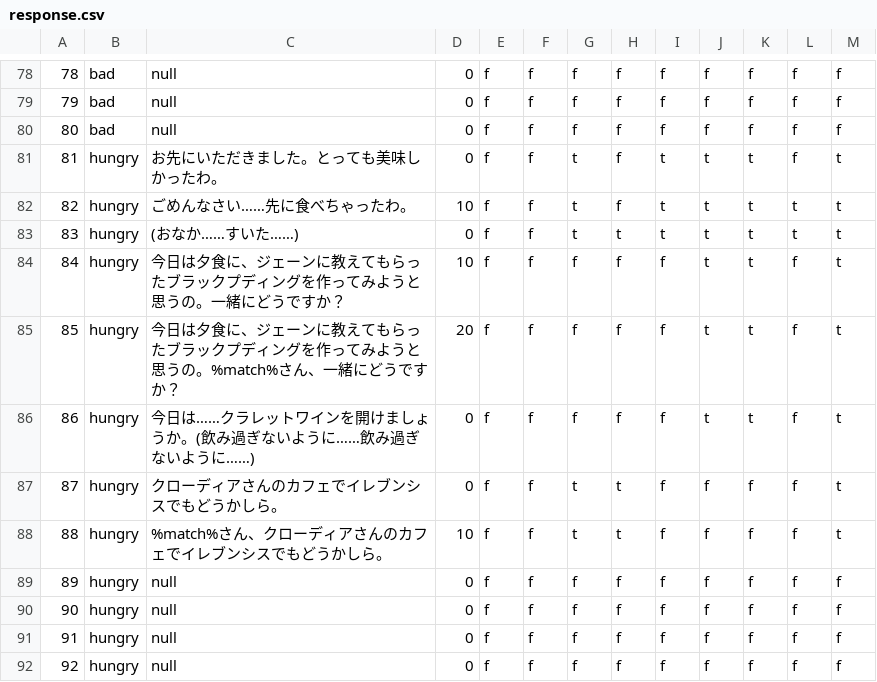
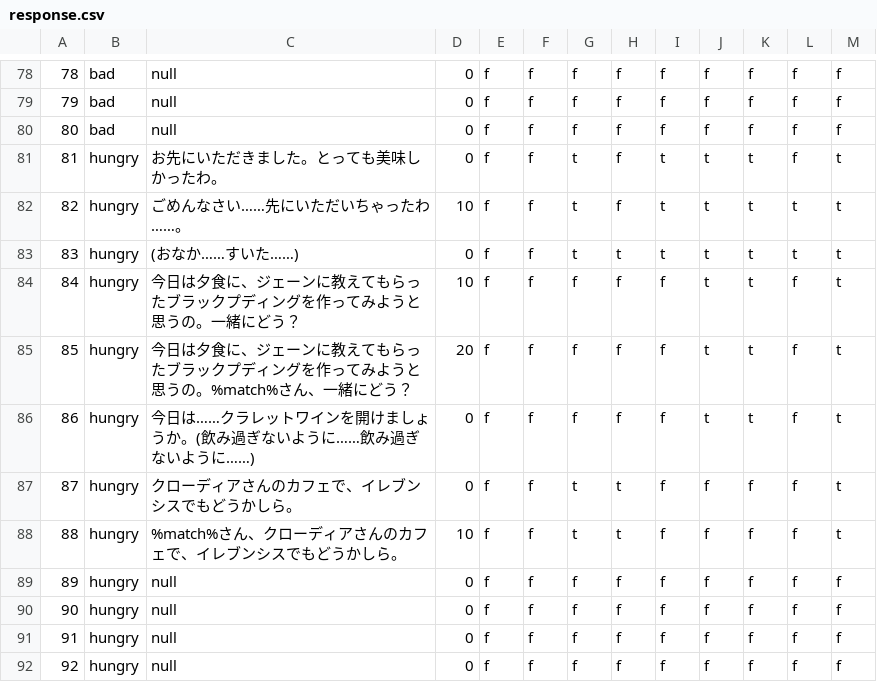
Before and after one commit to 0kawana/TwitEngine, a CSV file: data/response.csv, drawn as a sheet; only a part is shown, gaps mark what is left out.

```diff
--- a/data/response.csv
+++ b/data/response.csv
@@ -81,9 +81,9 @@
 81,hungry,お先にいただきました。とっても美味しかったわ。,0,f,f,t,f,t,t,t,f,t
-82,hungry,ごめんなさい……先に食べちゃったわ。,10,f,f,t,f,t,t,t,t,t
+82,hungry,ごめんなさい……先にいただいちゃったわ……。,10,f,f,t,f,t,t,t,t,t
 83,hungry,(おなか……すいた……),0,f,f,t,t,t,t,t,t,t
-84,hungry,今日は夕食に、ジェーンに教えてもらったブラックプディングを作ってみようと思うの。一緒にどうですか？,10,f,f,f,f,f,t,t,f,t
-85,hungry,今日は夕食に、ジェーンに教えてもらったブラックプディングを作ってみようと思うの。%match%さん、一緒にどうですか？,20,f,f,f,f,f,t,t,f,t
+84,hungry,今日は夕食に、ジェーンに教えてもらったブラックプディングを作ってみようと思うの。一緒にどう？,10,f,f,f,f,f,t,t,f,t
+85,hungry,今日は夕食に、ジェーンに教えてもらったブラックプディングを作ってみようと思うの。%match%さん、一緒にどう？,20,f,f,f,f,f,t,t,f,t
 86,hungry,今日は……クラレットワインを開けましょうか。(飲み過ぎないように……飲み過ぎないように……),0,f,f,f,f,f,t,t,f,t
-87,hungry,クローディアさんのカフェでイレブンシスでもどうかしら。,0,f,f,t,t,f,f,f,f,t
-88,hungry,%match%さん、クローディアさんのカフェでイレブンシスでもどうかしら。,10,f,f,t,t,f,f,f,f,t
+87,hungry,クローディアさんのカフェで、イレブンシスでもどうかしら。,0,f,f,t,t,f,f,f,f,t
+88,hungry,%match%さん、クローディアさんのカフェで、イレブンシスでもどうかしら。,10,f,f,t,t,f,f,f,f,t
 89,hungry,null,0,f,f,f,f,f,f,f,f,f
```
Also changed, not shown: data/pattern.csv, data/regular.csv, 4 other files.
